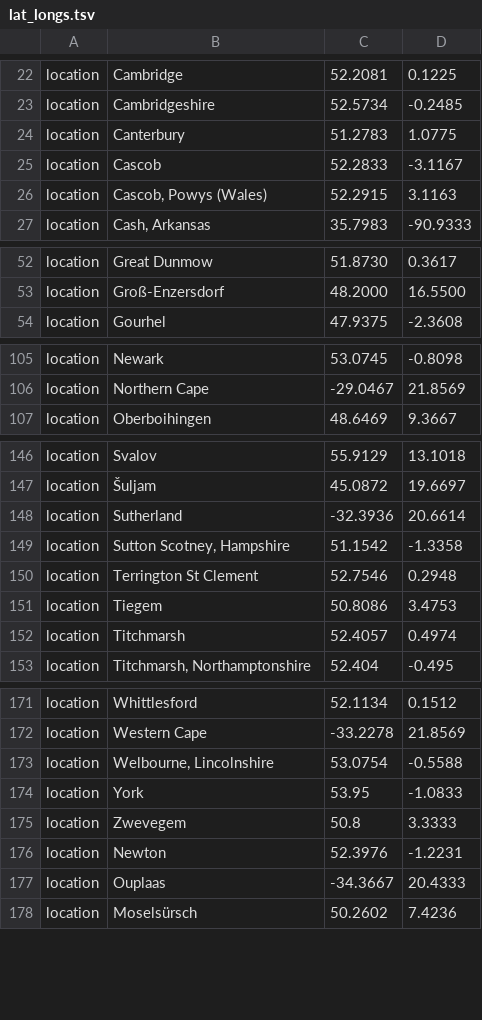
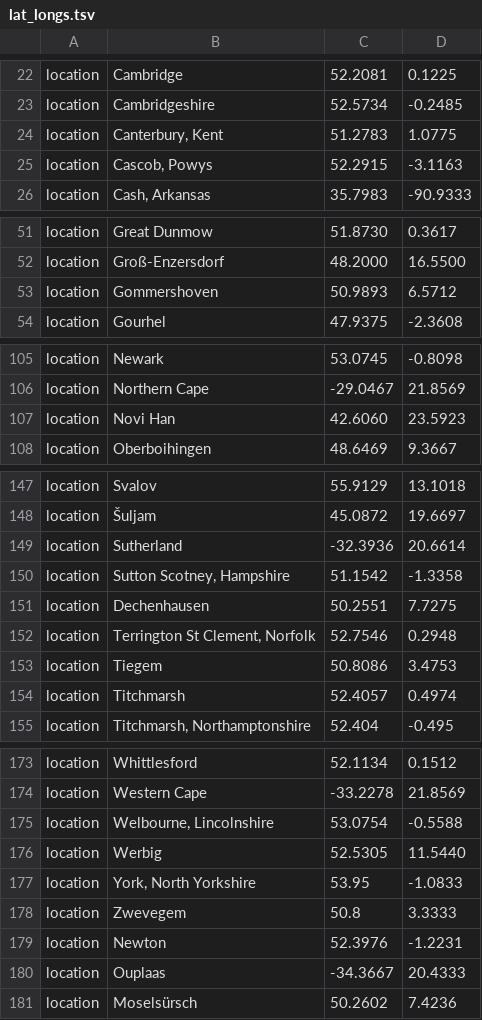
Before and after one commit to SaundersLab/PST, a TSV file: lat_longs.tsv, drawn as a sheet; only a part is shown, gaps mark what is left out; the diff covers the shown part only.

Commit message:
Refines locations (lat/long) and colours of isolates by vof23jop

```diff
--- a/lat_longs.tsv
+++ b/lat_longs.tsv
@@ -23,5 +23,4 @@ location	Cambridge	52.2081	0.1225
 location	Cambridgeshire	52.5734	-0.2485
-location	Canterbury	51.2783	1.0775
-location	Cascob	52.2833	-3.1167
-location	Cascob, Powys (Wales)	52.2915	3.1163
+location	Canterbury, Kent	51.2783	1.0775
+location	Cascob, Powys	52.2915	-3.1163
 location	Cash, Arkansas	35.7983	-90.9333
@@ -53,2 +52,3 @@ location	Great Dunmow	51.8730	0.3617
 location	Groß-Enzersdorf	48.2000	16.5500
+location	Gommershoven	50.9893	6.5712
 location	Gourhel	47.9375	-2.3608
@@ -106,2 +106,3 @@ location	Newark	53.0745	-0.8098
 location	Northern Cape	-29.0467	21.8569
+location	Novi Han	42.6060	23.5923
 location	Oberboihingen	48.6469	9.3667
@@ -149,3 +150,4 @@ location	Sutherland	-32.3936	20.6614
 location	Sutton Scotney, Hampshire	51.1542	-1.3358
-location	Terrington St Clement	52.7546	0.2948
+location	Dechenhausen	50.2551	7.7275
+location	Terrington St Clement, Norfolk	52.7546	0.2948
 location	Tiegem	50.8086	3.4753
@@ -173,3 +175,4 @@ location	Western Cape	-33.2278	21.8569
 location	Welbourne, Lincolnshire	53.0754	-0.5588
-location	York	53.95	-1.0833
+location	Werbig	52.5305	11.5440
+location	York, North Yorkshire	53.95	-1.0833
 location	Zwevegem	50.8	3.3333
```
Also changed, not shown: 11 edited cells elsewhere in this file, metadata.tsv, 2 other files.
